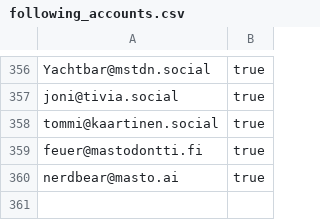
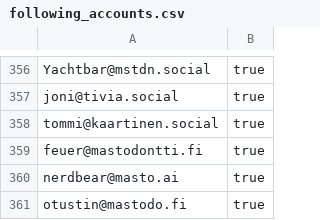
Before and after one commit to ronilaukkarinen/finnish-mastodon-users, a CSV file: following_accounts.csv, drawn as a sheet; only a part is shown, gaps mark what is left out; the diff names each change by its address in the sheet, - before the commit and + after, or states it on an @@ line.

Commit message:
Add otustin@mastodo.fi

```diff
--- a/following_accounts.csv
+++ b/following_accounts.csv
+row 361: otustin@mastodo.fi | true
```
